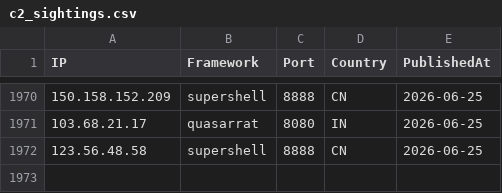
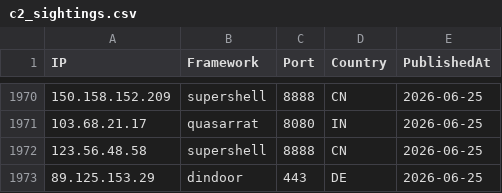
Before and after one commit to newtonpaul-hunting/c2-iocs, a CSV file: c2_sightings.csv, drawn as a sheet; only a part is shown, gaps mark what is left out.

Commit message:
add 89.125.153.29 (dindoor)

```diff
--- a/c2_sightings.csv
+++ b/c2_sightings.csv
@@ -1972 +1972,2 @@ IP,Framework,Port,Country,PublishedAt
 123.56.48.58,supershell,8888,CN,2026-06-25
+89.125.153.29,dindoor,443,DE,2026-06-25
```
